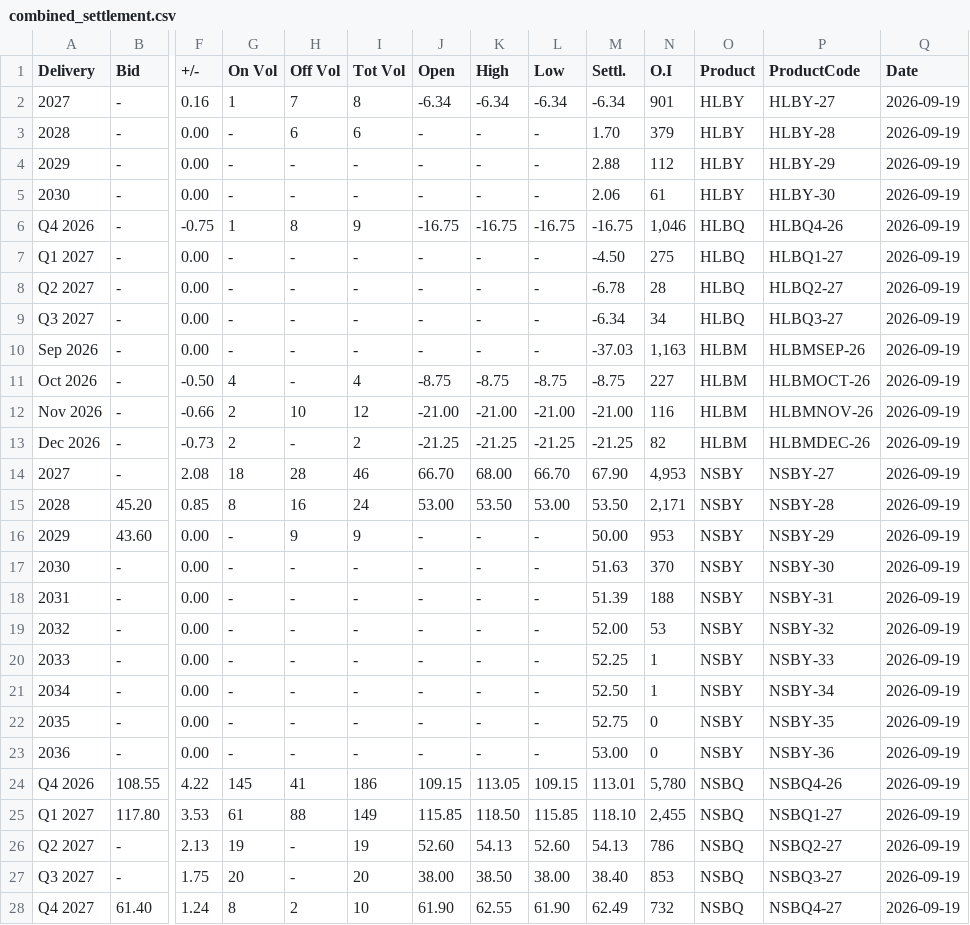
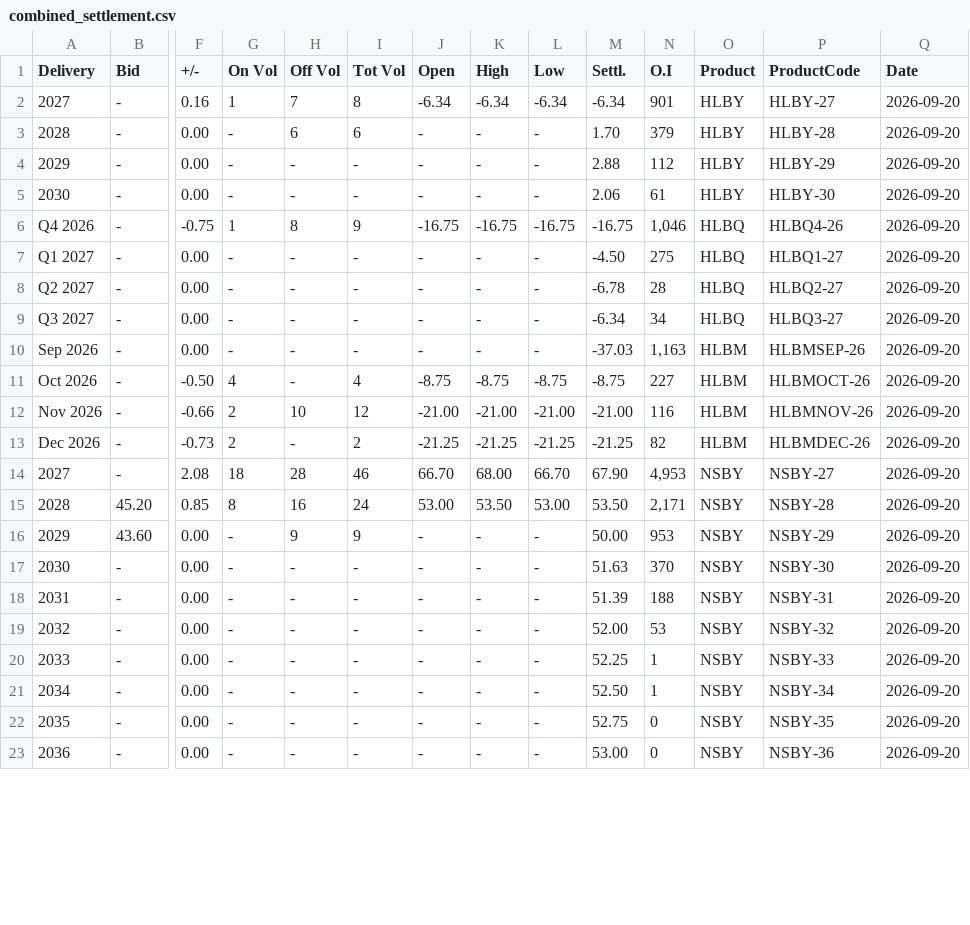
Before and after one commit to rikuisotalus-ux/Euronext-kaikki-tieto, a CSV file: combined_settlement.csv, drawn as a sheet; only a part is shown, gaps mark what is left out; rows hold the shown columns only; the diff covers the shown part only; the diff names each change by its address in the sheet, - before the commit and + after, or states it on an @@ line.

```diff
--- a/combined_settlement.csv
+++ b/combined_settlement.csv
-Q2:Q23 (Date): 2026-09-19
+Q2:Q23 (Date): 2026-09-20
-row 24: Q4 2026 | 108.55 | 4.22 | 145 | 41 | 186 | 109.15 | 113.05 | 109.15 | 113.01 | 5,780 | NSBQ | NSBQ4-26 | 2026-09-19
-row 25: Q1 2027 | 117.80 | 3.53 | 61 | 88 | 149 | 115.85 | 118.50 | 115.85 | 118.10 | 2,455 | NSBQ | NSBQ1-27 | 2026-09-19
-row 26: Q2 2027 | - | 2.13 | 19 | - | 19 | 52.60 | 54.13 | 52.60 | 54.13 | 786 | NSBQ | NSBQ2-27 | 2026-09-19
-row 27: Q3 2027 | - | 1.75 | 20 | - | 20 | 38.00 | 38.50 | 38.00 | 38.40 | 853 | NSBQ | NSBQ3-27 | 2026-09-19
-row 28: Q4 2027 | 61.40 | 1.24 | 8 | 2 | 10 | 61.90 | 62.55 | 61.90 | 62.49 | 732 | NSBQ | NSBQ4-27 | 2026-09-19
```
Also changed, not shown: 4 removed rows and 7 edited cells elsewhere in this file.
